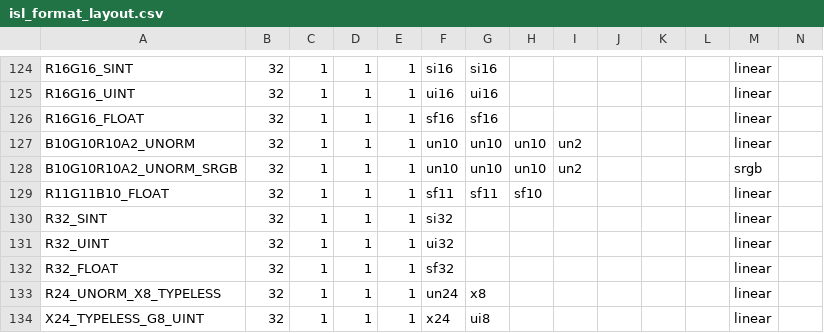
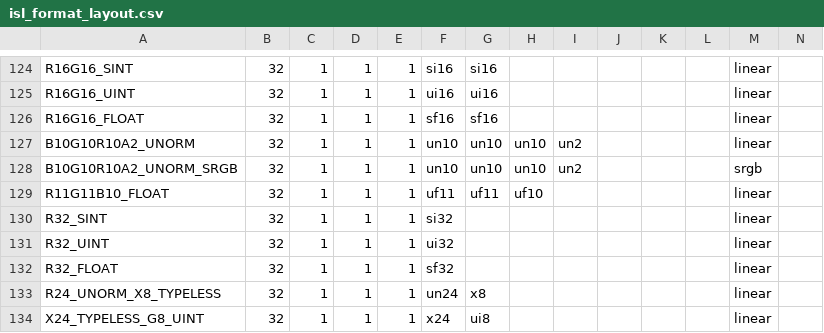
Before and after one commit to wmjb/mesa-trinity, a CSV file: src/isl/isl_format_layout.csv, drawn as a sheet; only a part is shown, gaps mark what is left out.

Commit message:
isl/format_layout: R11G11B10_FLOAT is unsigned

```diff
--- a/src/isl/isl_format_layout.csv
+++ b/src/isl/isl_format_layout.csv
@@ -128,3 +128,3 @@ B10G10R10A2_UNORM           ,  32,  1,  1,  1, un10, un10, un10,  un2,     ,
 B10G10R10A2_UNORM_SRGB      ,  32,  1,  1,  1, un10, un10, un10,  un2,     ,     ,    ,   srgb,
-R11G11B10_FLOAT             ,  32,  1,  1,  1, sf11, sf11, sf10,     ,     ,     ,    , linear,
+R11G11B10_FLOAT             ,  32,  1,  1,  1, uf11, uf11, uf10,     ,     ,     ,    , linear,
 R32_SINT                    ,  32,  1,  1,  1, si32,     ,     ,     ,     ,     ,    , linear,
```
